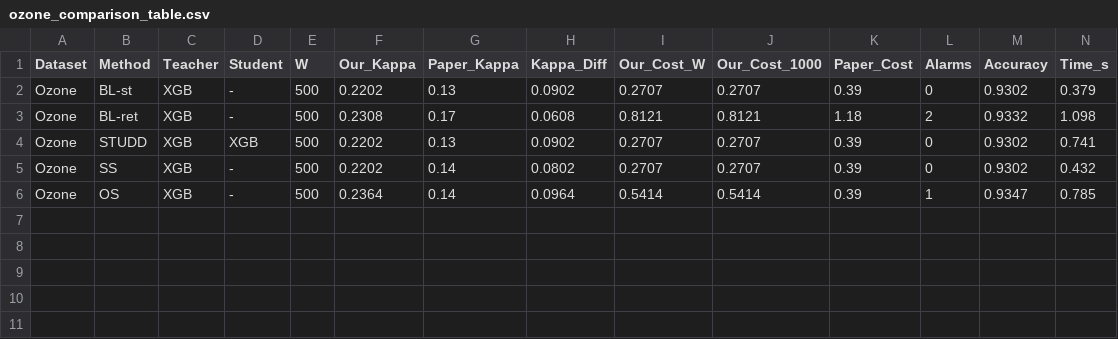
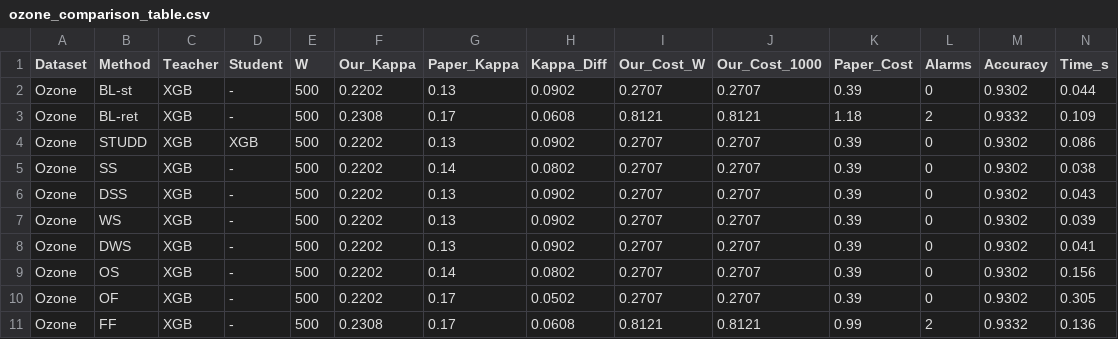
Before and after one commit to LGKAI/STUDD, a CSV file: results/khanh/ozone_comparison_table.csv, drawn as a sheet.

```diff
--- a/results/khanh/ozone_comparison_table.csv
+++ b/results/khanh/ozone_comparison_table.csv
@@ -1,6 +1,11 @@
 Dataset,Method,Teacher,Student,W,Our_Kappa,Paper_Kappa,Kappa_Diff,Our_Cost_W,Our_Cost_1000,Paper_Cost,Alarms,Accuracy,Time_s
-Ozone,BL-st,XGB,-,500,0.2202,0.13,0.0902,0.2707,0.2707,0.39,0,0.9302,0.379
-Ozone,BL-ret,XGB,-,500,0.2308,0.17,0.0608,0.8121,0.8121,1.18,2,0.9332,1.098
-Ozone,STUDD,XGB,XGB,500,0.2202,0.13,0.0902,0.2707,0.2707,0.39,0,0.9302,0.741
-Ozone,SS,XGB,-,500,0.2202,0.14,0.0802,0.2707,0.2707,0.39,0,0.9302,0.432
-Ozone,OS,XGB,-,500,0.2364,0.14,0.0964,0.5414,0.5414,0.39,1,0.9347,0.785
+Ozone,BL-st,XGB,-,500,0.2202,0.13,0.0902,0.2707,0.2707,0.39,0,0.9302,0.044
+Ozone,BL-ret,XGB,-,500,0.2308,0.17,0.0608,0.8121,0.8121,1.18,2,0.9332,0.109
+Ozone,STUDD,XGB,XGB,500,0.2202,0.13,0.0902,0.2707,0.2707,0.39,0,0.9302,0.086
+Ozone,SS,XGB,-,500,0.2202,0.14,0.0802,0.2707,0.2707,0.39,0,0.9302,0.038
+Ozone,DSS,XGB,-,500,0.2202,0.13,0.0902,0.2707,0.2707,0.39,0,0.9302,0.043
+Ozone,WS,XGB,-,500,0.2202,0.13,0.0902,0.2707,0.2707,0.39,0,0.9302,0.039
+Ozone,DWS,XGB,-,500,0.2202,0.13,0.0902,0.2707,0.2707,0.39,0,0.9302,0.041
+Ozone,OS,XGB,-,500,0.2202,0.14,0.0802,0.2707,0.2707,0.39,0,0.9302,0.156
+Ozone,OF,XGB,-,500,0.2202,0.17,0.0502,0.2707,0.2707,0.39,0,0.9302,0.305
+Ozone,FF,XGB,-,500,0.2308,0.17,0.0608,0.8121,0.8121,0.99,2,0.9332,0.136
```
Also changed, not shown: results/khanh/bike_comparison_table.csv, results/khanh/gas_comparison_table.csv, 12 other files.
